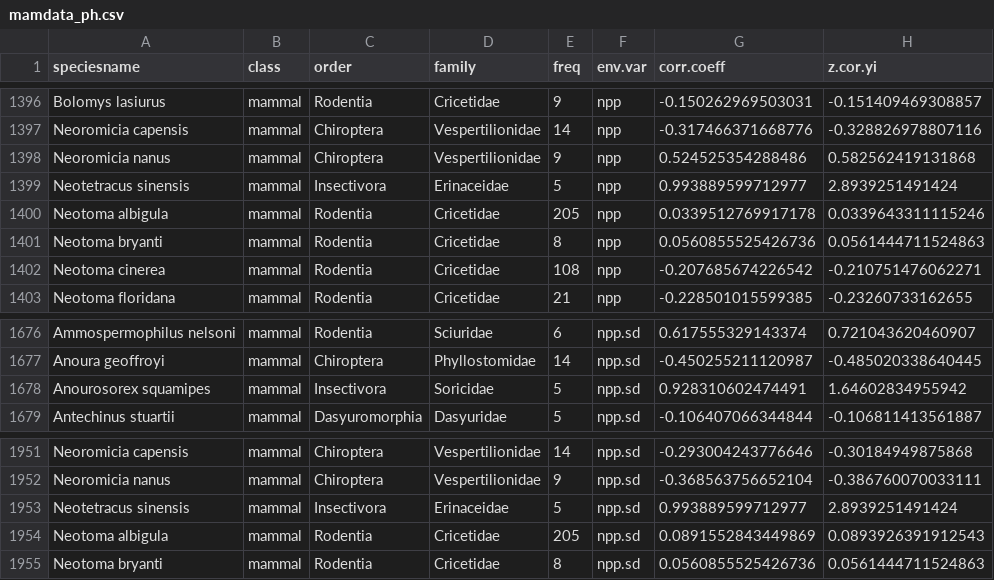
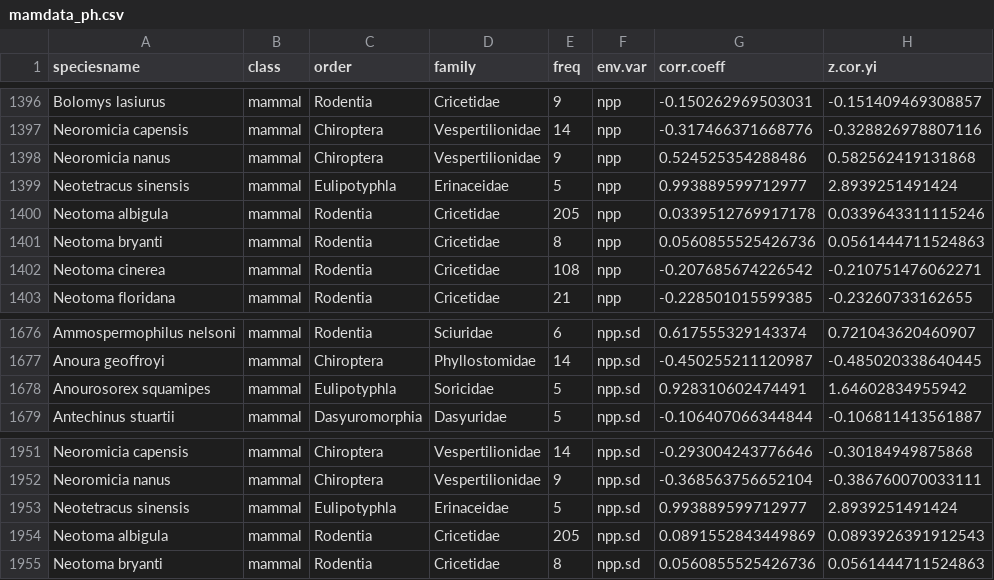
Before and after one commit to anabenlop/BergmannRule, a CSV file: BergmannsRule/Data/mamdata_ph.csv, drawn as a sheet; only a part is shown, gaps mark what is left out; the diff covers the shown part only; the diff names each change by its address in the sheet, - before the commit and + after, or states it on an @@ line.

```diff
--- a/BergmannsRule/Data/mamdata_ph.csv
+++ b/BergmannsRule/Data/mamdata_ph.csv
-C1399 (order): Insectivora
+C1399 (order): Eulipotyphla
-C1678 (order): Insectivora
+C1678 (order): Eulipotyphla
-C1953 (order): Insectivora
+C1953 (order): Eulipotyphla
```
Also changed, not shown: 5 edited cells elsewhere in this file, BergmannsRule/Data/mammals.csv, 5 other files.
